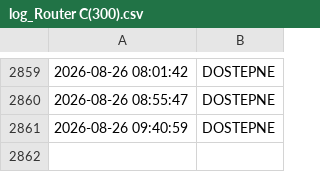
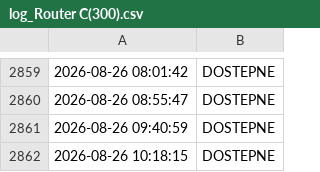
Before and after one commit to NorbertFiglewicz/monitor-ogloszenia, a CSV file: log_Router C(300).csv, drawn as a sheet; only a part is shown, gaps mark what is left out; the diff names each change by its address in the sheet, - before the commit and + after, or states it on an @@ line.

```diff
--- a/log_Router C(300).csv
+++ b/log_Router C(300).csv
+row 2862: 2026-08-26 10:18:15 | DOSTEPNE
```
Also changed, not shown: log_Router A(500).csv, log_Router B(300).csv, 4 other files.
